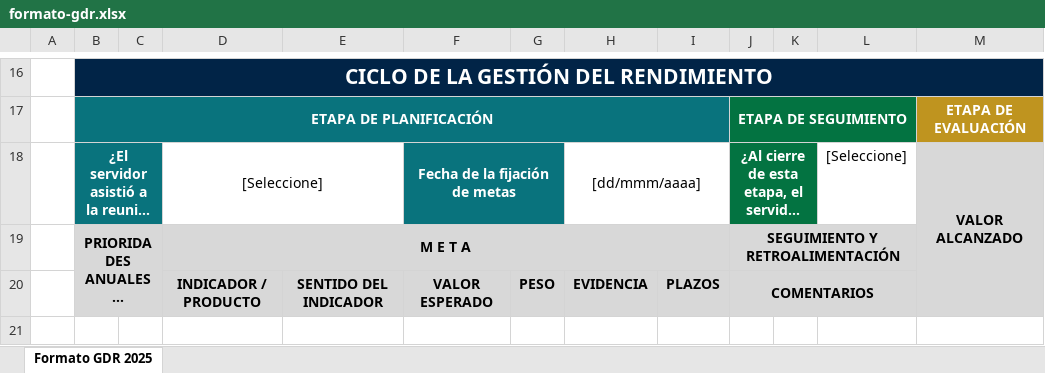
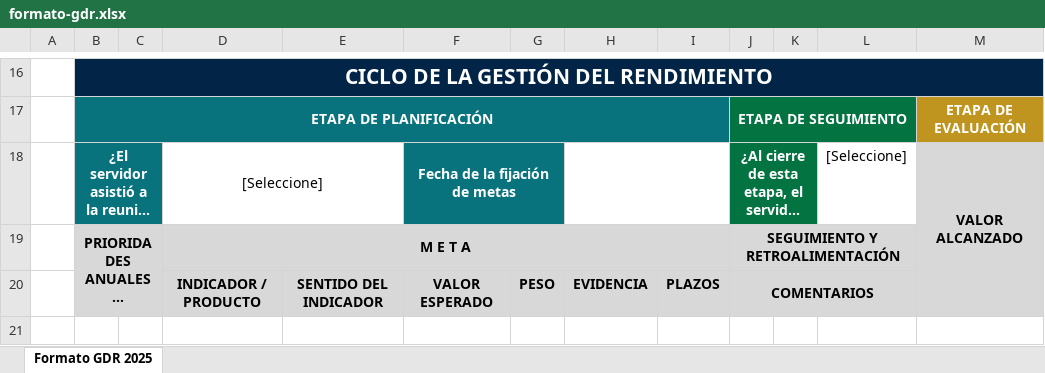
Before and after one commit to fernandocampos-oss/SOMOS-BACKEND, an Excel workbook: src/main/resources/templates/formato-gdr.xlsx, sheet Formato GDR 2025, drawn as a sheet; only a part is shown, gaps mark what is left out; long unchanged cells end in …; values as stored, in another font and other column widths than the file's, no borders; charts and pictures and conditional formats not drawn; the diff names each change by its address in the sheet, - before the commit and + after, or states it on an @@ line.

```diff
--- a/src/main/resources/templates/formato-gdr.xlsx (sheet Formato GDR 2025)
+++ b/src/main/resources/templates/formato-gdr.xlsx (sheet Formato GDR 2025)
-H18: [dd/mmm/aaaa]
+H18: (empty)
```
Also changed, not shown: 3 other files.
